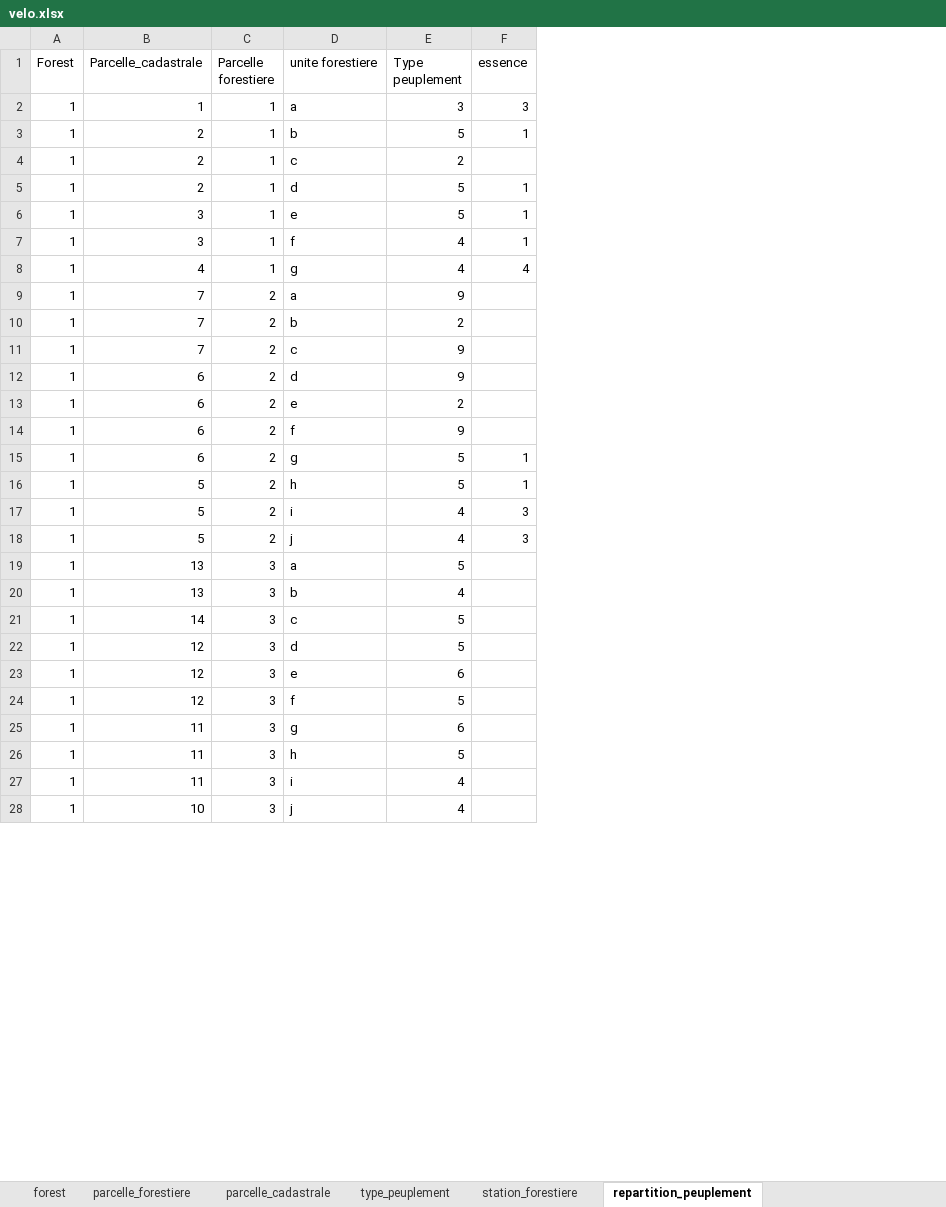
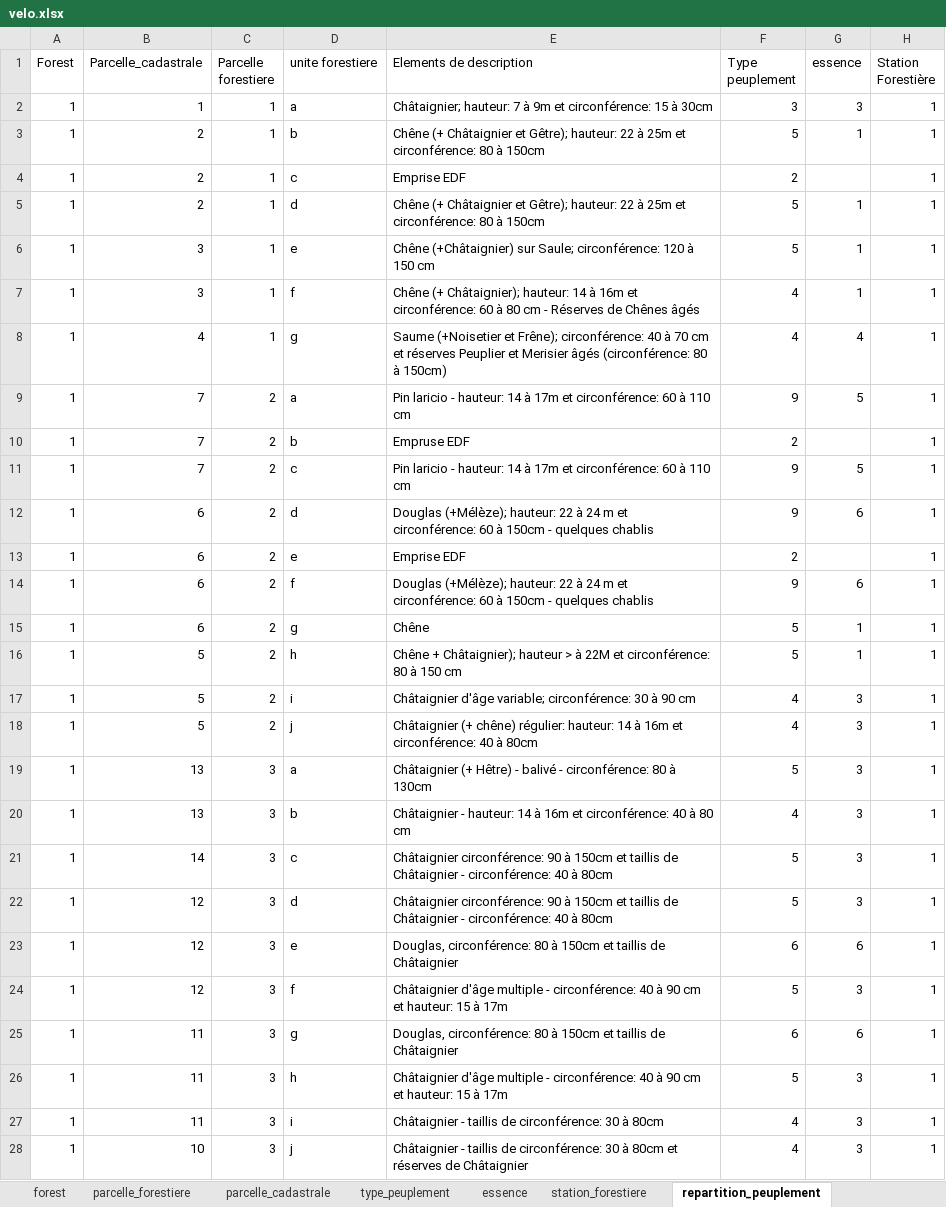
Before and after one commit to logix114a/odn, an Excel workbook: src/main/resources/static/velo.xlsx, sheet repartition_peuplement, drawn as a sheet; only a part is shown; values as stored, in another font and other column widths than the file's, no borders; table styles not drawn; addresses are those after the commit; the diff covers the shown part only; the diff names each change by its address in the sheet, - before the commit and + after, or states it on an @@ line.

```diff
--- a/src/main/resources/static/velo.xlsx (sheet repartition_peuplement)
+++ b/src/main/resources/static/velo.xlsx (sheet repartition_peuplement)
+sheet tab: essence
+column E (Elements de description), rows 2-28: Châtaignier; hauteur: 7 à 9m et circonférence: 15 à 30cm | Chêne (+ Châtaignier et Gêtre); hauteur: 22 à 25m et circonférence: 80 à 150cm | Emprise EDF | Chêne (+ Châtaignier et Gêtre); hauteur: 22 à 25m et circonférence: 80 à 150cm | Chêne (+Châtaignier) sur Saule; circonférence: 120 à 150 cm | Chêne (+ Châtaignier); hauteur: 14 à 16m et circonférence: 60 à 80 cm - Réserves de Chênes âgés | Saume (+Noisetier et Frêne); circonférence: 40 à 70 cm et réserves Peuplier et Merisier âgés (circonférence: 80 à 150cm) | Pin laricio - hauteur: 14 à 17m et circonférence: 60 à 110 cm | Empruse EDF | Pin laricio - hauteur: 14 à 17m et circonférence: 60 à 110 cm | Douglas (+Mélèze); hauteur: 22 à 24 m et circonférence: 60 à 150cm - quelques chablis | Emprise EDF | Douglas (+Mélèze); hauteur: 22 à 24 m et circonférence: 60 à 150cm - quelques chablis | Chêne | Chêne + Châtaignier); hauteur > à 22M et circonférence: 80 à 150 cm | Châtaignier d'âge variable; circonférence: 30 à 90 cm | Châtaignier (+ chêne) régulier: hauteur: 14 à 16m et circonférence: 40 à 80cm | Châtaignier (+ Hêtre) - balivé - circonférence: 80 à 130cm | Châtaignier - hauteur: 14 à 16m et circonférence: 40 à 80 cm | Châtaignier circonférence: 90 à 150cm et taillis de Châtaignier - circonférence: 40 à 80cm | Châtaignier circonférence: 90 à 150cm et taillis de Châtaignier - circonférence: 40 à 80cm | Douglas, circonférence: 80 à 150cm et taillis de Châtaignier | Châtaignier d'âge multiple - circonférence: 40 à 90 cm et hauteur: 15 à 17m | Douglas, circonférence: 80 à 150cm et taillis de Châtaignier | Châtaignier d'âge multiple - circonférence: 40 à 90 cm et hauteur: 15 à 17m | Châtaignier - taillis de circonférence: 30 à 80cm | Châtaignier - taillis de circonférence: 30 à 80cm et réserves de Châtaignier
+column H (Station Forestière), rows 2-28: all 1
-G9 (essence): (empty)
+G9 (essence): 5
-G11 (essence): (empty)
+G11 (essence): 5
-G12 (essence): (empty)
+G12 (essence): 6
-G14 (essence): (empty)
+G14 (essence): 6
-G19:G22 (essence): (empty)
+G19:G22 (essence): 3
-G23 (essence): (empty)
+G23 (essence): 6
-G24 (essence): (empty)
+G24 (essence): 3
-G25 (essence): (empty)
+G25 (essence): 6
-G26:G28 (essence): (empty)
+G26:G28 (essence): 3
```
Also changed, not shown: 57 edited cells elsewhere in this sheet, sheet parcelle_forestiere, sheet station_forestiere, 6 other files.
